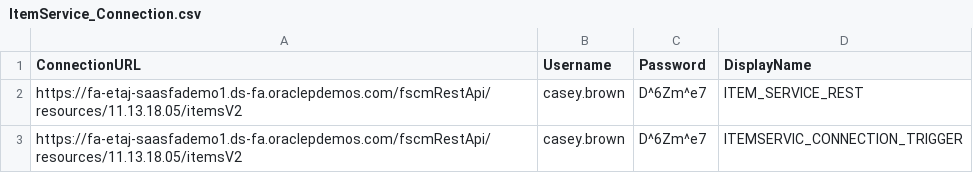
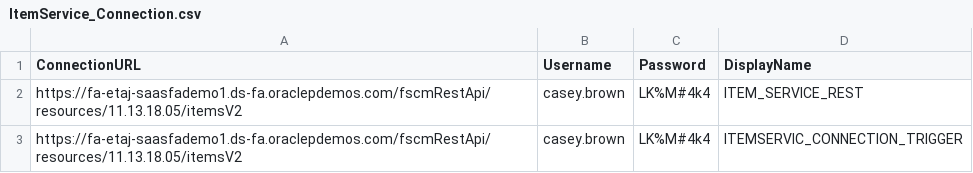
Before and after one commit to chandiniSri0423HV/OIC_Migration_Git_Repo, a CSV file: ItemService_Connection.csv, drawn as a sheet.

Commit message:
Update ItemService_Connection.csv

```diff
--- a/ItemService_Connection.csv
+++ b/ItemService_Connection.csv
@@ -1,3 +1,3 @@
 ConnectionURL,Username,Password,DisplayName
-https://fa-etaj-saasfademo1.ds-fa.oraclepdemos.com/fscmRestApi/resources/11.13.18.05/itemsV2,casey.brown,D^6Zm^e7,ITEM_SERVICE_REST
-https://fa-etaj-saasfademo1.ds-fa.oraclepdemos.com/fscmRestApi/resources/11.13.18.05/itemsV2,casey.brown,D^6Zm^e7,ITEMSERVIC_CONNECTION_TRIGGER
+https://fa-etaj-saasfademo1.ds-fa.oraclepdemos.com/fscmRestApi/resources/11.13.18.05/itemsV2,casey.brown,LK%M#4k4,ITEM_SERVICE_REST
+https://fa-etaj-saasfademo1.ds-fa.oraclepdemos.com/fscmRestApi/resources/11.13.18.05/itemsV2,casey.brown,LK%M#4k4,ITEMSERVIC_CONNECTION_TRIGGER
```
